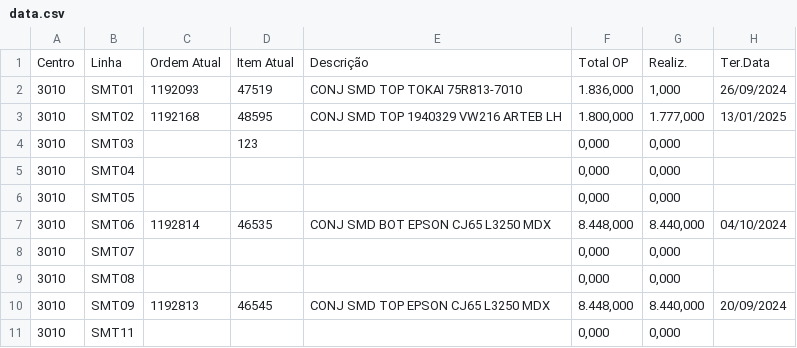
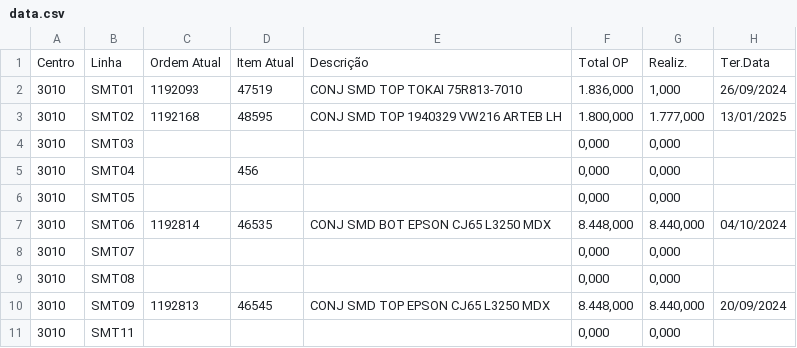
Before and after one commit to filipeemorais/zpp034, a CSV file: data.csv, drawn as a sheet; only a part is shown; the diff names each change by its address in the sheet, - before the commit and + after, or states it on an @@ line.

Commit message:
Add files via upload

```diff
--- a/data.csv
+++ b/data.csv
-D4: 123
+D4: (empty)
-D5: (empty)
+D5: 456
```
